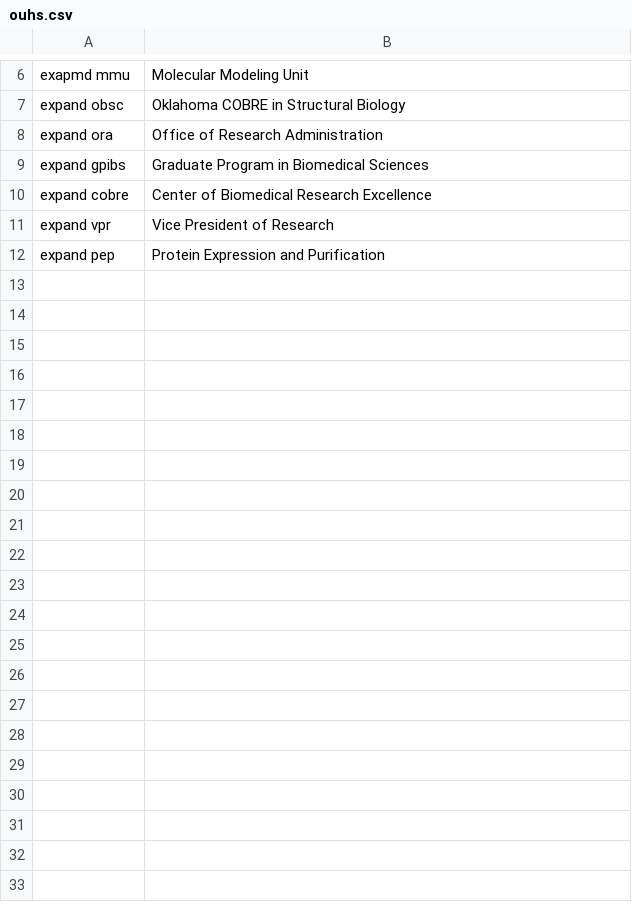
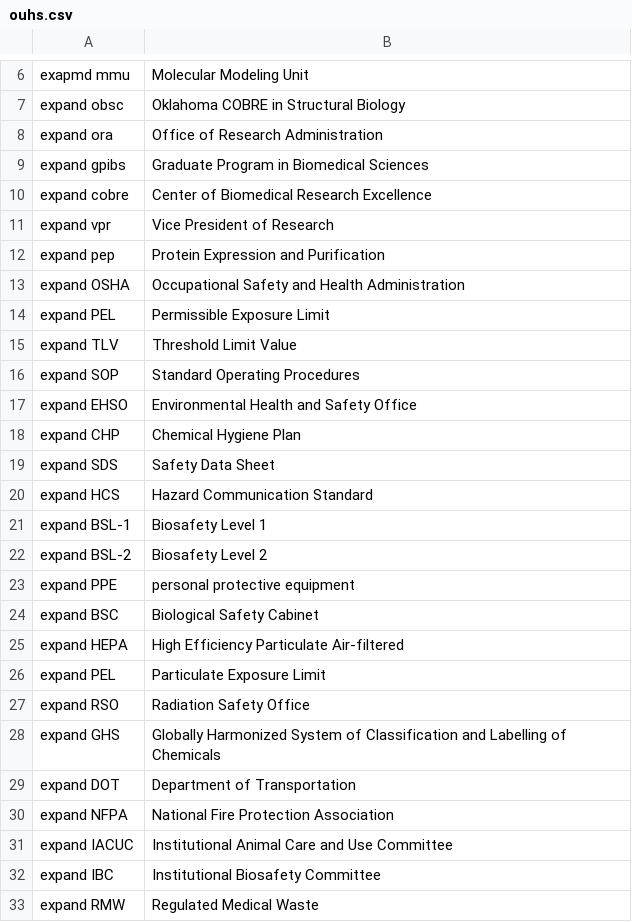
Before and after one commit to MooersLab/ouhs-voice-in, a CSV file: ouhs.csv, drawn as a sheet; only a part is shown, gaps mark what is left out; the diff names each change by its address in the sheet, - before the commit and + after, or states it on an @@ line.

Commit message:
Update ouhs.csv

```diff
--- a/ouhs.csv
+++ b/ouhs.csv
+row 13: expand OSHA | Occupational Safety and Health Administration
+row 14: expand PEL | Permissible Exposure Limit
+row 15: expand TLV | Threshold Limit Value
+row 16: expand SOP | Standard Operating Procedures
+row 17: expand EHSO | Environmental Health and Safety Office
+row 18: expand CHP | Chemical Hygiene Plan
+row 19: expand SDS | Safety Data Sheet
+row 20: expand HCS | Hazard Communication Standard
+row 21: expand BSL-1 | Biosafety Level 1
+row 22: expand BSL-2 | Biosafety Level 2
+row 23: expand PPE | personal protective equipment
+row 24: expand BSC | Biological Safety Cabinet
+row 25: expand HEPA | High Efficiency Particulate Air-filtered
+row 26: expand PEL | Particulate Exposure Limit
+row 27: expand RSO | Radiation Safety Office
+row 28: expand GHS | Globally Harmonized System of Classification and Labelling of Chemicals
+row 29: expand DOT | Department of Transportation
+row 30: expand NFPA | National Fire Protection Association
+row 31: expand IACUC | Institutional Animal Care and Use Committee
+row 32: expand IBC | Institutional Biosafety Committee
+row 33: expand RMW | Regulated Medical Waste
```
